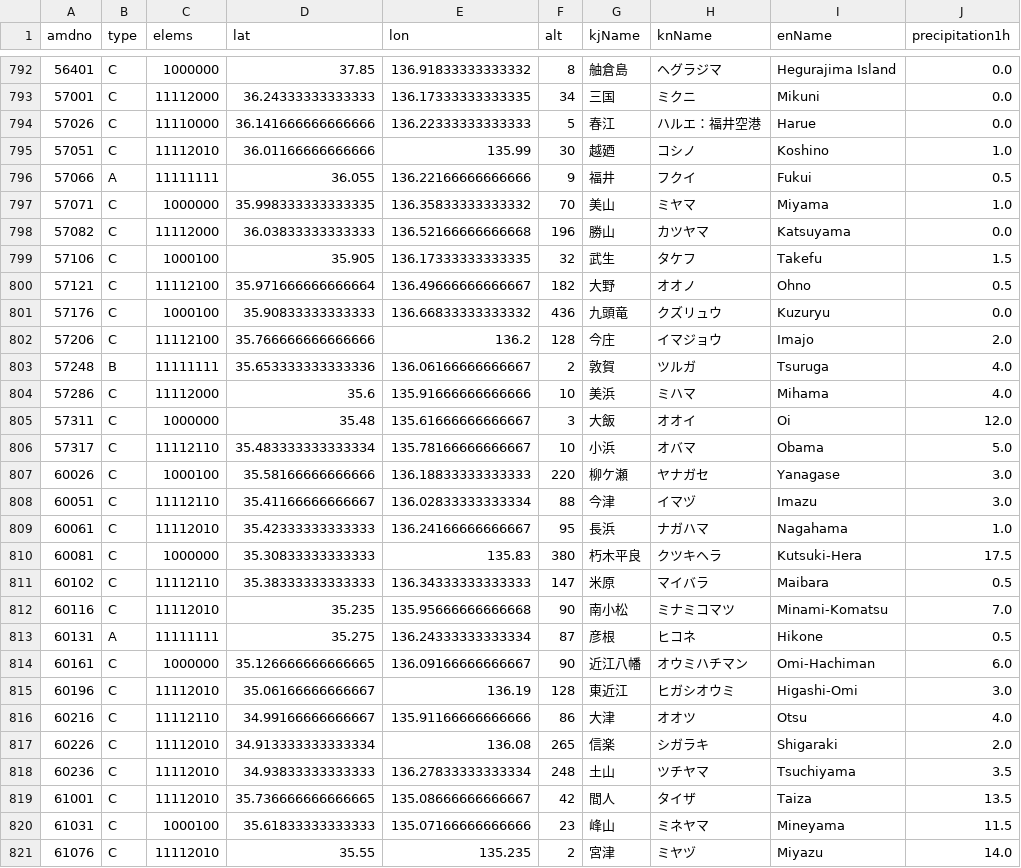
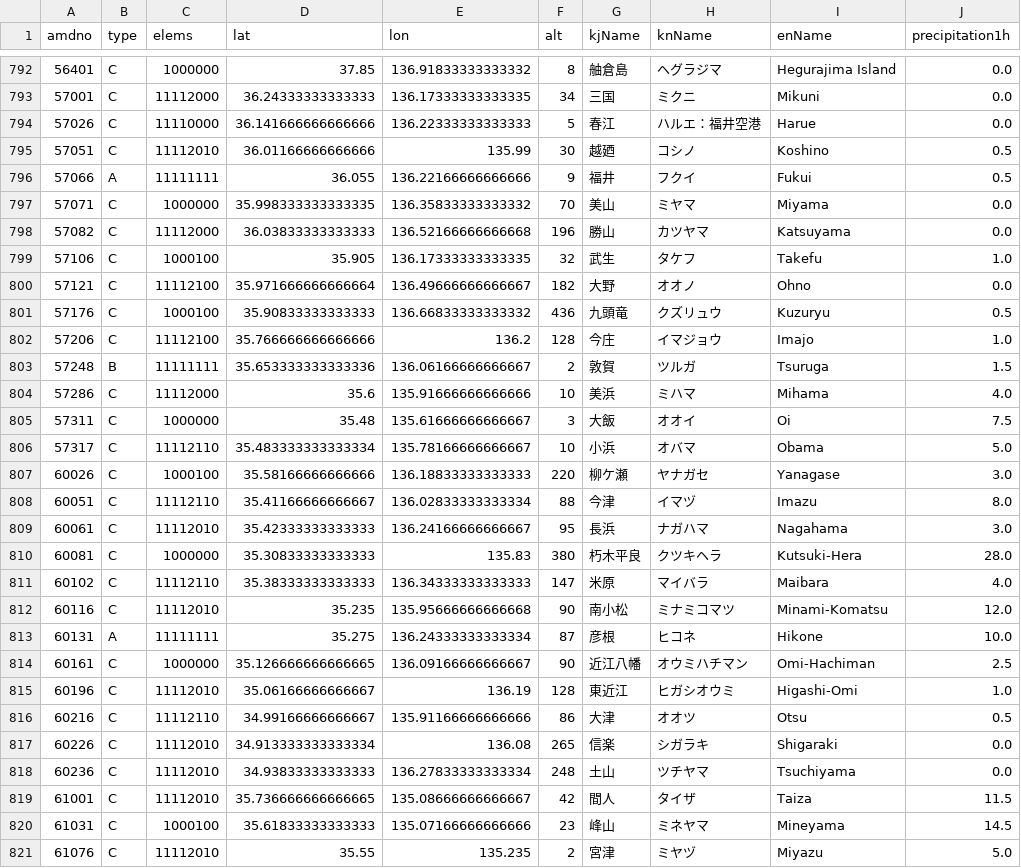
Before and after one commit to Nikkei-Visual-Data-Journalism/JMA, a CSV file: precipitation1h.csv, drawn as a sheet; only a part is shown, gaps mark what is left out; the diff covers the shown part only.

```diff
--- a/precipitation1h.csv
+++ b/precipitation1h.csv
@@ -794,28 +794,28 @@
 57026,C,11110000,36.141666666666666,136.22333333333333,5,春江,ハルエ：福井空港,Harue,0.0
-57051,C,11112010,36.01166666666666,135.99,30,越廼,コシノ,Koshino,1.0
+57051,C,11112010,36.01166666666666,135.99,30,越廼,コシノ,Koshino,0.5
 57066,A,11111111,36.055,136.22166666666666,9,福井,フクイ,Fukui,0.5
-57071,C,1000000,35.998333333333335,136.35833333333332,70,美山,ミヤマ,Miyama,1.0
+57071,C,1000000,35.998333333333335,136.35833333333332,70,美山,ミヤマ,Miyama,0.0
 57082,C,11112000,36.03833333333333,136.52166666666668,196,勝山,カツヤマ,Katsuyama,0.0
-57106,C,1000100,35.905,136.17333333333335,32,武生,タケフ,Takefu,1.5
-57121,C,11112100,35.971666666666664,136.49666666666667,182,大野,オオノ,Ohno,0.5
-57176,C,1000100,35.90833333333333,136.66833333333332,436,九頭竜,クズリュウ,Kuzuryu,0.0
-57206,C,11112100,35.766666666666666,136.2,128,今庄,イマジョウ,Imajo,2.0
-57248,B,11111111,35.653333333333336,136.06166666666667,2,敦賀,ツルガ,Tsuruga,4.0
+57106,C,1000100,35.905,136.17333333333335,32,武生,タケフ,Takefu,1.0
+57121,C,11112100,35.971666666666664,136.49666666666667,182,大野,オオノ,Ohno,0.0
+57176,C,1000100,35.90833333333333,136.66833333333332,436,九頭竜,クズリュウ,Kuzuryu,0.5
+57206,C,11112100,35.766666666666666,136.2,128,今庄,イマジョウ,Imajo,1.0
+57248,B,11111111,35.653333333333336,136.06166666666667,2,敦賀,ツルガ,Tsuruga,1.5
 57286,C,11112000,35.6,135.91666666666666,10,美浜,ミハマ,Mihama,4.0
-57311,C,1000000,35.48,135.61666666666667,3,大飯,オオイ,Oi,12.0
+57311,C,1000000,35.48,135.61666666666667,3,大飯,オオイ,Oi,7.5
 57317,C,11112110,35.483333333333334,135.78166666666667,10,小浜,オバマ,Obama,5.0
 60026,C,1000100,35.58166666666666,136.18833333333333,220,柳ケ瀬,ヤナガセ,Yanagase,3.0
-60051,C,11112110,35.41166666666667,136.02833333333334,88,今津,イマヅ,Imazu,3.0
-60061,C,11112010,35.42333333333333,136.24166666666667,95,長浜,ナガハマ,Nagahama,1.0
-60081,C,1000000,35.30833333333333,135.83,380,朽木平良,クツキヘラ,Kutsuki-Hera,17.5
-60102,C,11112110,35.38333333333333,136.34333333333333,147,米原,マイバラ,Maibara,0.5
-60116,C,11112010,35.235,135.95666666666668,90,南小松,ミナミコマツ,Minami-Komatsu,7.0
-60131,A,11111111,35.275,136.24333333333334,87,彦根,ヒコネ,Hikone,0.5
-60161,C,1000000,35.126666666666665,136.09166666666667,90,近江八幡,オウミハチマン,Omi-Hachiman,6.0
-60196,C,11112010,35.06166666666667,136.19,128,東近江,ヒガシオウミ,Higashi-Omi,3.0
-60216,C,11112110,34.99166666666667,135.91166666666666,86,大津,オオツ,Otsu,4.0
-60226,C,11112010,34.913333333333334,136.08,265,信楽,シガラキ,Shigaraki,2.0
-60236,C,11112010,34.93833333333333,136.27833333333334,248,土山,ツチヤマ,Tsuchiyama,3.5
-61001,C,11112010,35.736666666666665,135.08666666666667,42,間人,タイザ,Taiza,13.5
-61031,C,1000100,35.61833333333333,135.07166666666666,23,峰山,ミネヤマ,Mineyama,11.5
-61076,C,11112010,35.55,135.235,2,宮津,ミヤヅ,Miyazu,14.0
+60051,C,11112110,35.41166666666667,136.02833333333334,88,今津,イマヅ,Imazu,8.0
+60061,C,11112010,35.42333333333333,136.24166666666667,95,長浜,ナガハマ,Nagahama,3.0
+60081,C,1000000,35.30833333333333,135.83,380,朽木平良,クツキヘラ,Kutsuki-Hera,28.0
+60102,C,11112110,35.38333333333333,136.34333333333333,147,米原,マイバラ,Maibara,4.0
+60116,C,11112010,35.235,135.95666666666668,90,南小松,ミナミコマツ,Minami-Komatsu,12.0
+60131,A,11111111,35.275,136.24333333333334,87,彦根,ヒコネ,Hikone,10.0
+60161,C,1000000,35.126666666666665,136.09166666666667,90,近江八幡,オウミハチマン,Omi-Hachiman,2.5
+60196,C,11112010,35.06166666666667,136.19,128,東近江,ヒガシオウミ,Higashi-Omi,1.0
+60216,C,11112110,34.99166666666667,135.91166666666666,86,大津,オオツ,Otsu,0.5
+60226,C,11112010,34.913333333333334,136.08,265,信楽,シガラキ,Shigaraki,0.0
+60236,C,11112010,34.93833333333333,136.27833333333334,248,土山,ツチヤマ,Tsuchiyama,0.0
+61001,C,11112010,35.736666666666665,135.08666666666667,42,間人,タイザ,Taiza,11.5
+61031,C,1000100,35.61833333333333,135.07166666666666,23,峰山,ミネヤマ,Mineyama,14.5
+61076,C,11112010,35.55,135.235,2,宮津,ミヤヅ,Miyazu,5.0
```
Also changed, not shown: 173 edited cells elsewhere in this file, precipitation24h.csv, temp.csv.
